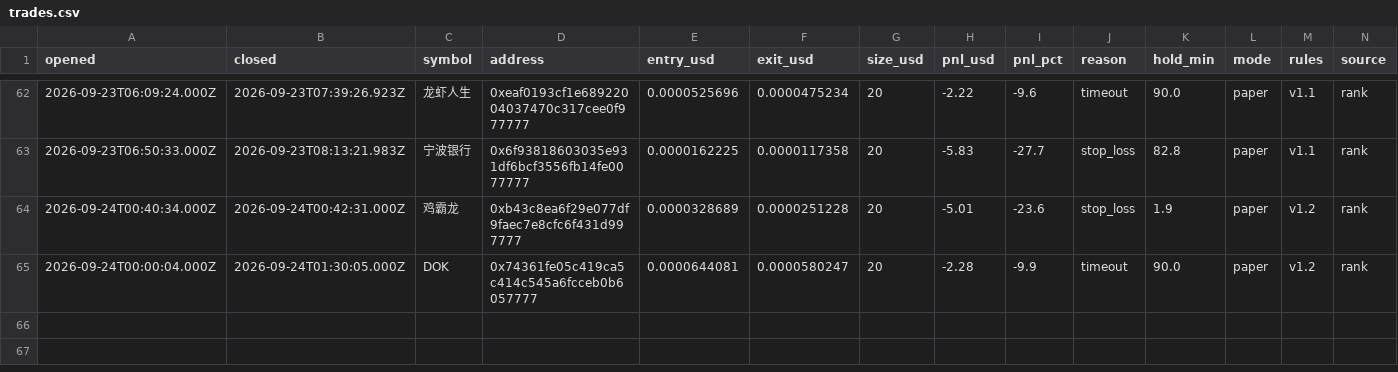
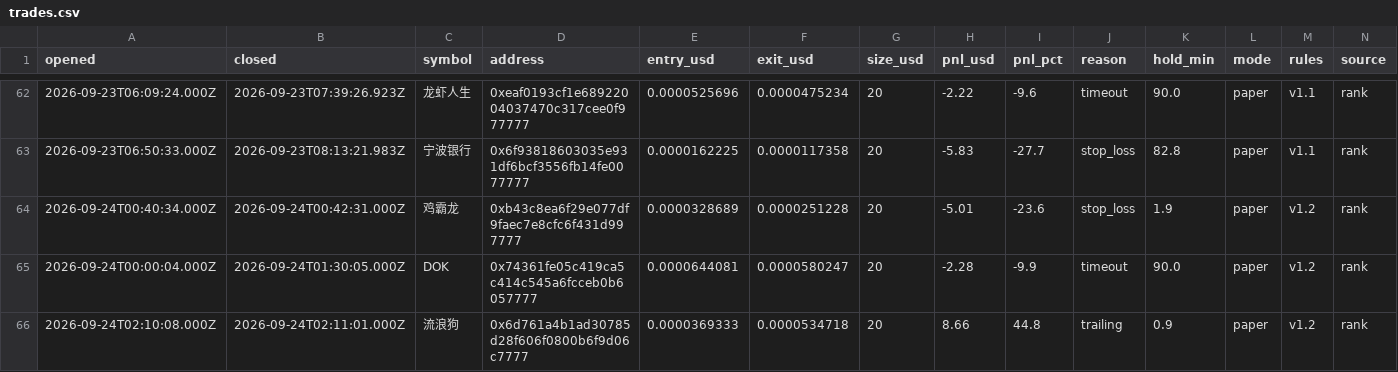
Before and after one commit to volodya-builder/gmgn-bot-dashboard, a CSV file: trades.csv, drawn as a sheet; only a part is shown, gaps mark what is left out; rows hold the shown columns only; the diff names each change by its address in the sheet, - before the commit and + after, or states it on an @@ line.

```diff
--- a/trades.csv
+++ b/trades.csv
+row 66: 2026-09-24T02:10:08.000Z | 2026-09-24T02:11:01.000Z | 流浪狗 | 0x6d761a4b1ad30785d28f606f0800b6f9d06c7777 | 0.0000369333 | 0.0000534718 | 20 | 8.66 | 44.8 | trailing | 0.9 | paper | v1.2 | rank
```
Also changed, not shown: 6 other files.
